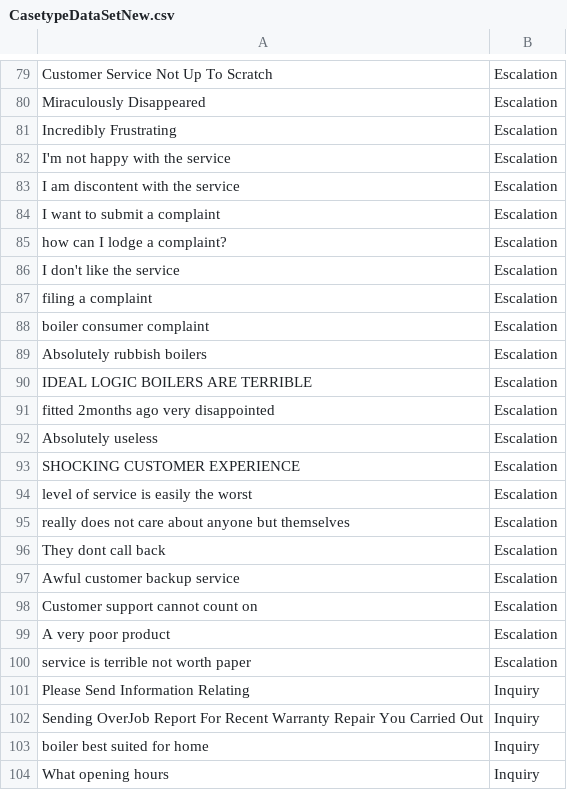
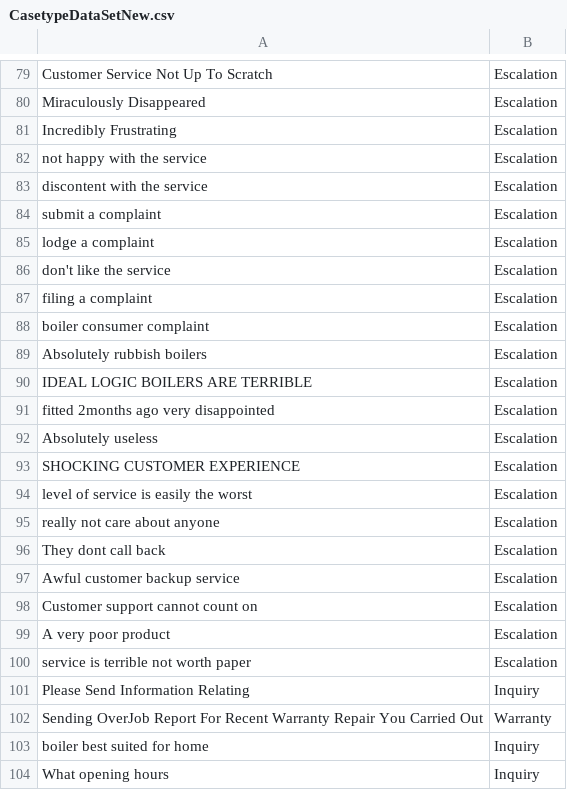
Before and after one commit to iamprabs/Emotion, a CSV file: CasetypeDataSetNew.csv, drawn as a sheet; only a part is shown, gaps mark what is left out.

Commit message:
Update CasetypeDataSetNew.csv

```diff
--- a/CasetypeDataSetNew.csv
+++ b/CasetypeDataSetNew.csv
@@ -81,7 +81,7 @@ Miraculously Disappeared,Escalation
 Incredibly Frustrating,Escalation
-I'm not happy with the service,Escalation
-I am discontent with the service,Escalation
-I want to submit a complaint,Escalation
-how can I lodge a complaint?,Escalation
-I don't like the service,Escalation
+not happy with the service,Escalation
+discontent with the service,Escalation
+submit a complaint,Escalation
+lodge a complaint,Escalation
+don't like the service,Escalation
 filing a complaint,Escalation
@@ -94,3 +94,3 @@ SHOCKING CUSTOMER EXPERIENCE,Escalation
 level of service is easily the worst,Escalation
-really does not care about anyone but themselves,Escalation
+really not care about anyone,Escalation
 They dont call back,Escalation
@@ -101,3 +101,3 @@ service is terrible not worth paper,Escalation
 Please Send Information Relating,Inquiry
-Sending OverJob Report For Recent Warranty Repair You Carried Out,Inquiry
+Sending OverJob Report For Recent Warranty Repair You Carried Out,Warranty
 boiler best suited for home,Inquiry
```
